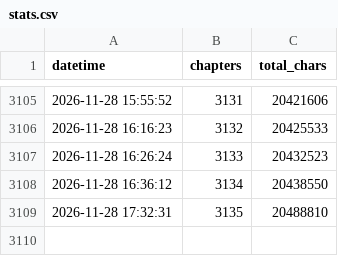
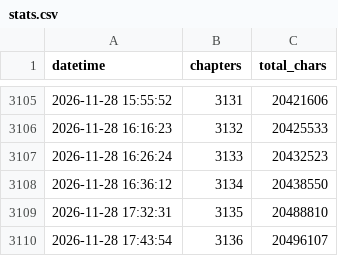
Before and after one commit to utata13/ars-incompleta, a CSV file: stats.csv, drawn as a sheet; only a part is shown, gaps mark what is left out.

```diff
--- a/stats.csv
+++ b/stats.csv
@@ -3109 +3109,2 @@ datetime,chapters,total_chars
 2026-11-28 17:32:31,3135,20488810
+2026-11-28 17:43:54,3136,20496107
```
Also changed, not shown: 2 other files.
